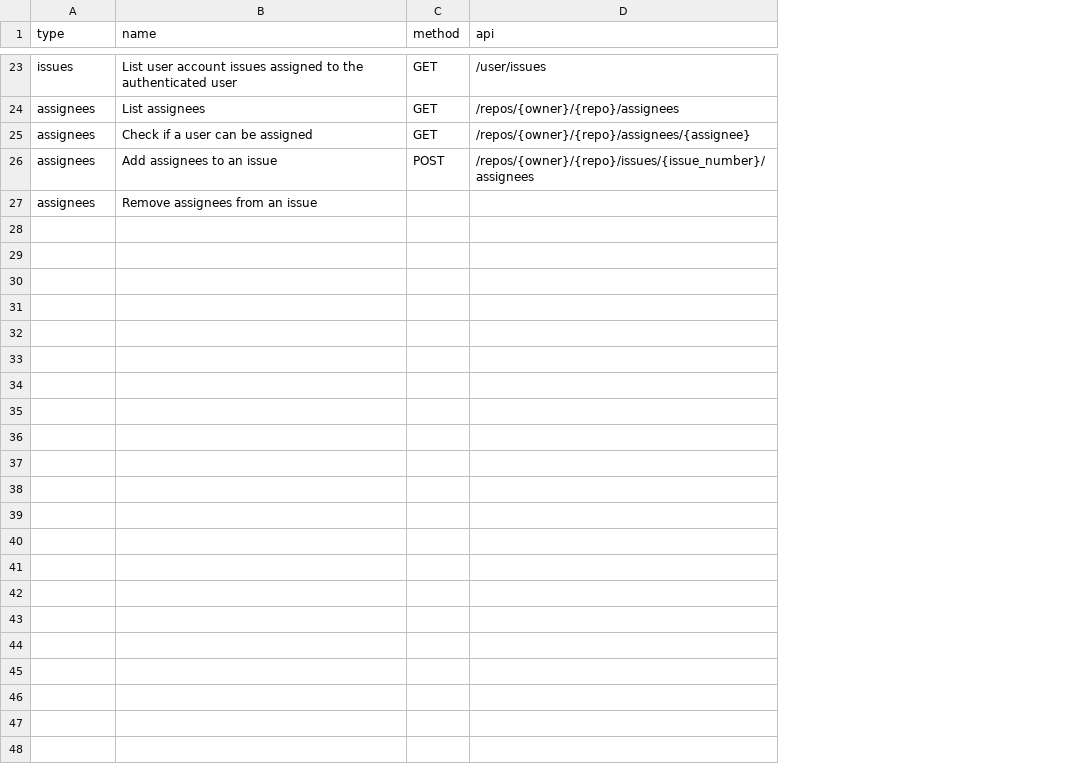
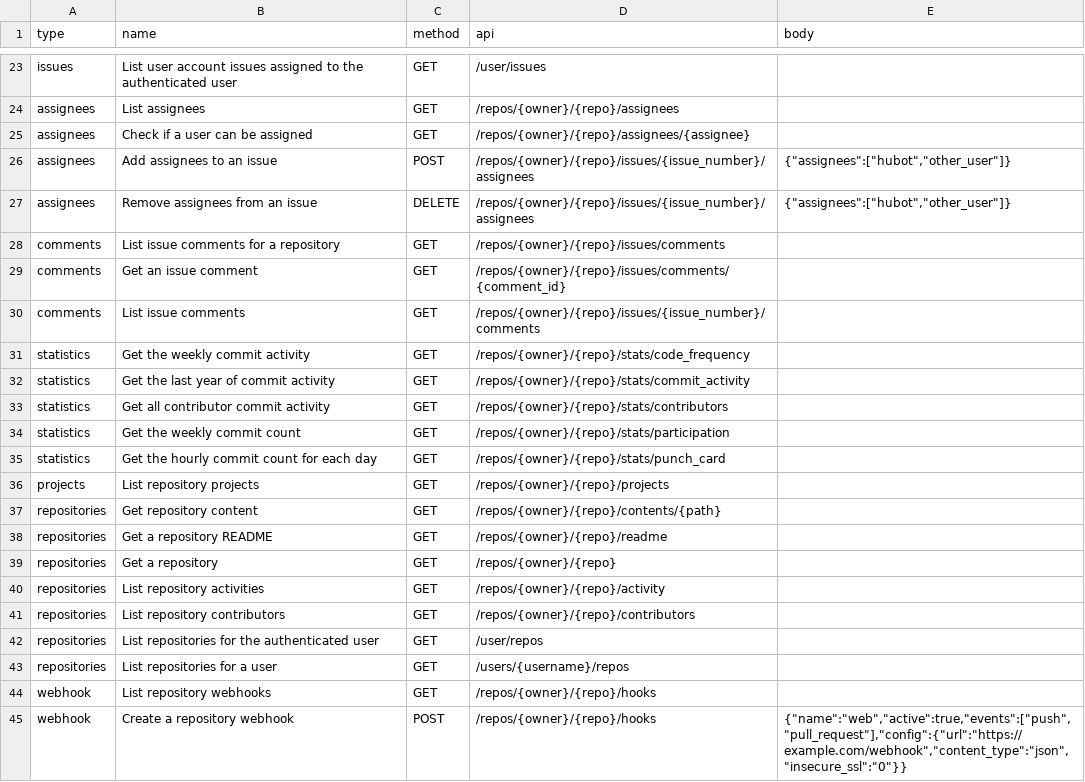
Before and after one commit to bipproduction/wibu-example, a CSV file: GIT_API.csv, drawn as a sheet; only a part is shown, gaps mark what is left out; the diff covers the shown part only; the diff names each change by its address in the sheet, - before the commit and + after, or states it on an @@ line.

```diff
--- a/GIT_API.csv
+++ b/GIT_API.csv
+column E (body), rows 26-27: {"assignees":["hubot","other_user"]} | {"assignees":["hubot","other_user"]}
-C27 (method): (empty)
+C27 (method): DELETE
-D27 (api): (empty)
+D27 (api): /repos/{owner}/{repo}/issues/{issue_number}/assignees
+row 28: comments | List issue comments for a repository | GET | /repos/{owner}/{repo}/issues/comments
+row 29: comments | Get an issue comment | GET | /repos/{owner}/{repo}/issues/comments/{comment_id}
+row 30: comments | List issue comments | GET | /repos/{owner}/{repo}/issues/{issue_number}/comments
+row 31: statistics | Get the weekly commit activity | GET | /repos/{owner}/{repo}/stats/code_frequency
+row 32: statistics | Get the last year of commit activity | GET | /repos/{owner}/{repo}/stats/commit_activity
+row 33: statistics | Get all contributor commit activity | GET | /repos/{owner}/{repo}/stats/contributors
+row 34: statistics | Get the weekly commit count | GET | /repos/{owner}/{repo}/stats/participation
+row 35: statistics | Get the hourly commit count for each day | GET | /repos/{owner}/{repo}/stats/punch_card
+row 36: projects | List repository projects | GET | /repos/{owner}/{repo}/projects
+row 37: repositories | Get repository content | GET | /repos/{owner}/{repo}/contents/{path}
+row 38: repositories | Get a repository README | GET | /repos/{owner}/{repo}/readme
+row 39: repositories | Get a repository | GET | /repos/{owner}/{repo}
+row 40: repositories | List repository activities | GET | /repos/{owner}/{repo}/activity
+row 41: repositories | List repository contributors | GET | /repos/{owner}/{repo}/contributors
+row 42: repositories | List repositories for the authenticated user | GET | /user/repos
+row 43: repositories | List repositories for a user | GET | /users/{username}/repos
+row 44: webhook | List repository webhooks | GET | /repos/{owner}/{repo}/hooks
+row 45: webhook | Create a repository webhook | POST | /repos/{owner}/{repo}/hooks | {"name":"web","active":true,"events":["push","pull_request"],"config":{"url":"https://example.com/webhook","content_type":"json","insecure_ssl":"0"}}
```
Also changed, not shown: 10 added rows and 5 edited cells elsewhere in this file, 14 other files.
